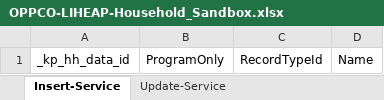
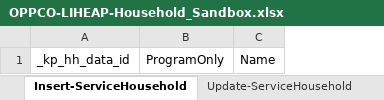
Before and after one commit to 501Commons/Salesforce-Importer, an Excel workbook: Clients/OPPCO/OPPCO-LIHEAP-Household_Sandbox.xlsx, sheet Insert-ServiceHousehold, drawn as a sheet; values as stored, in another font and other column widths than the file's, no borders; table styles not drawn; the diff names each change by its address in the sheet, - before the commit and + after, or states it on an @@ line.

Commit message:
Create new Service objects

```diff
--- a/Clients/OPPCO/OPPCO-LIHEAP-Household_Sandbox.xlsx (sheet Insert-ServiceHousehold)
+++ b/Clients/OPPCO/OPPCO-LIHEAP-Household_Sandbox.xlsx (sheet Insert-ServiceHousehold)
-sheet tab: Insert-Service
+sheet tab: Insert-ServiceHousehold
-sheet tab: Update-Service
+sheet tab: Update-ServiceHousehold
-column C, row 1: RecordTypeId
```
Also changed, not shown: sheet Update-ServiceHousehold, sheet Update-ServiceRecord, sheet Insert-Household, other sheet tabs, 6 other files.
